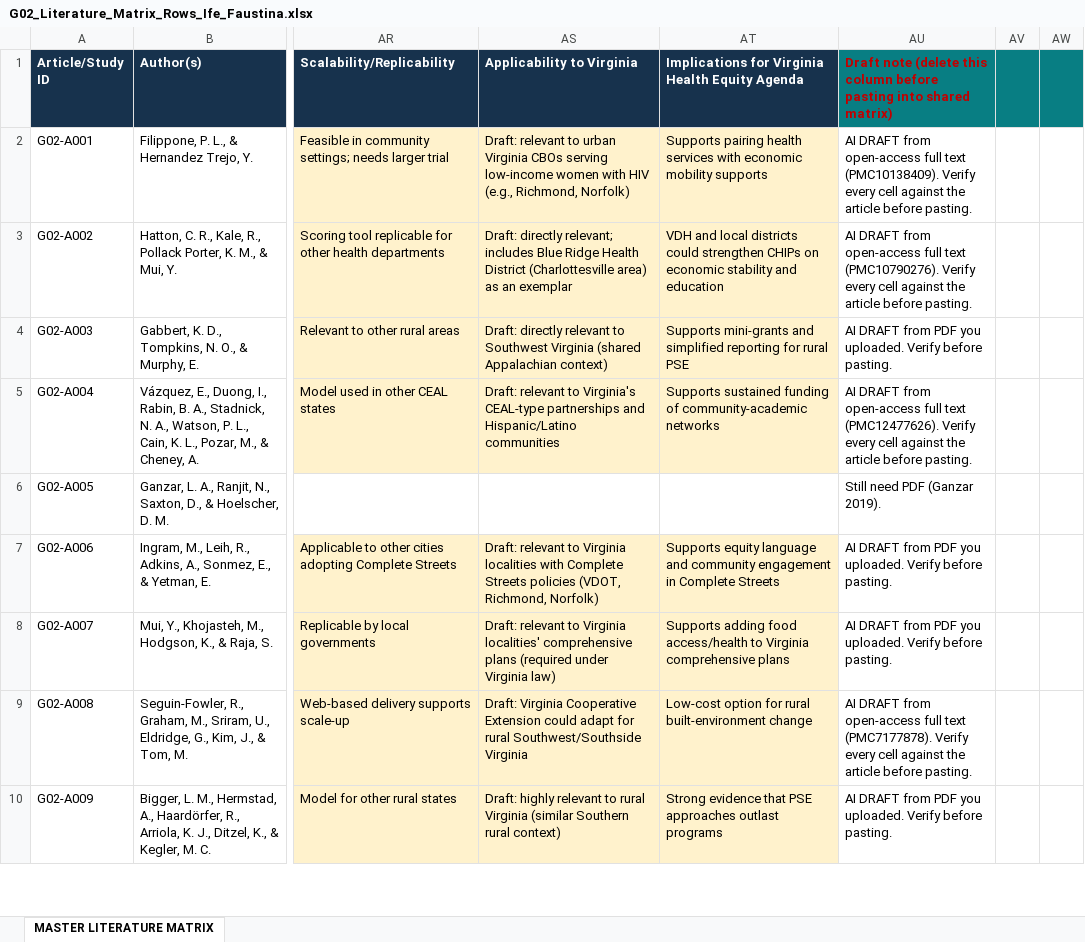
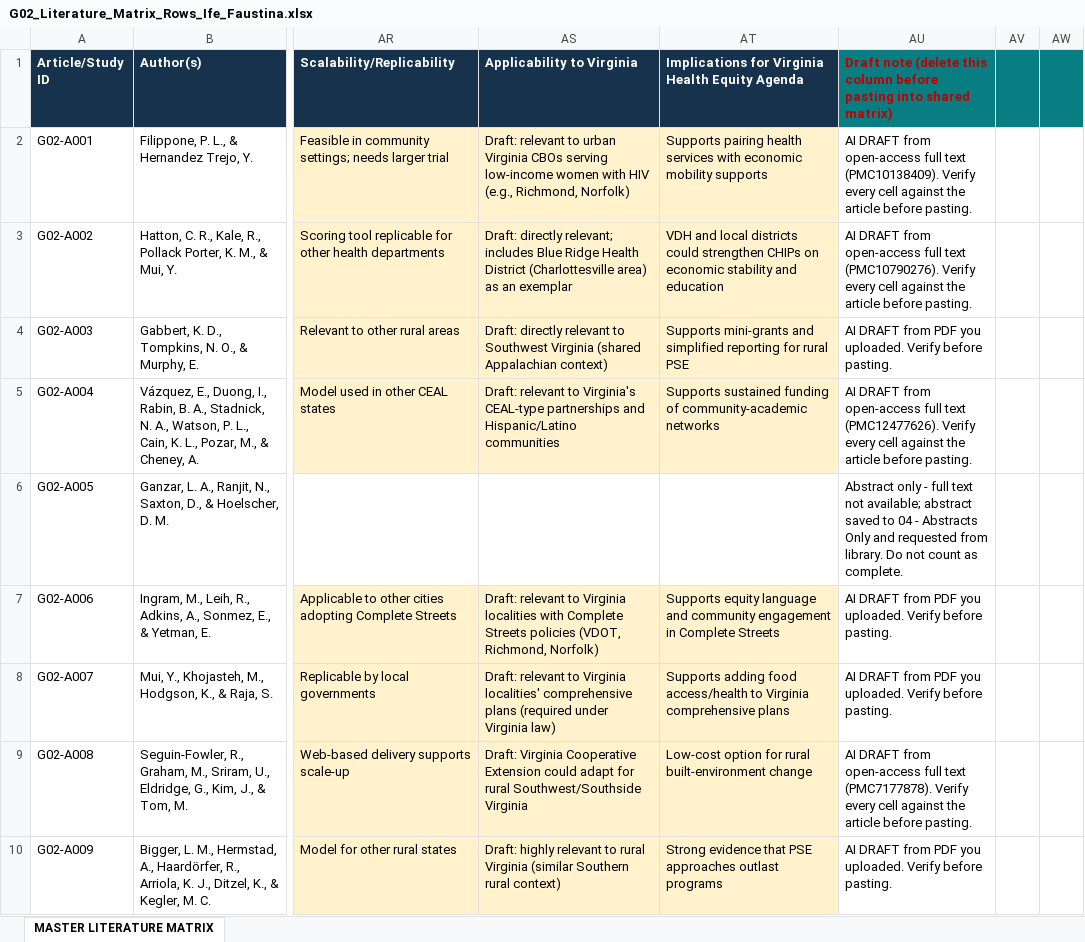
Before and after one commit to ipshobayo/Research, an Excel workbook: G02_Literature_Matrix_Rows_Ife_Faustina.xlsx, sheet MASTER LITERATURE MATRIX, drawn as a sheet; only a part is shown, gaps mark what is left out; values as stored, in another font and other column widths than the file's, no borders; the diff names each change by its address in the sheet, - before the commit and + after, or states it on an @@ line.

```diff
--- a/G02_Literature_Matrix_Rows_Ife_Faustina.xlsx (sheet MASTER LITERATURE MATRIX)
+++ b/G02_Literature_Matrix_Rows_Ife_Faustina.xlsx (sheet MASTER LITERATURE MATRIX)
-AU6: Still need PDF (Ganzar 2019).
+AU6: Abstract only - full text not available; abstract saved to 04 - Abstracts Only and requested from library. Do not count as complete.
```
